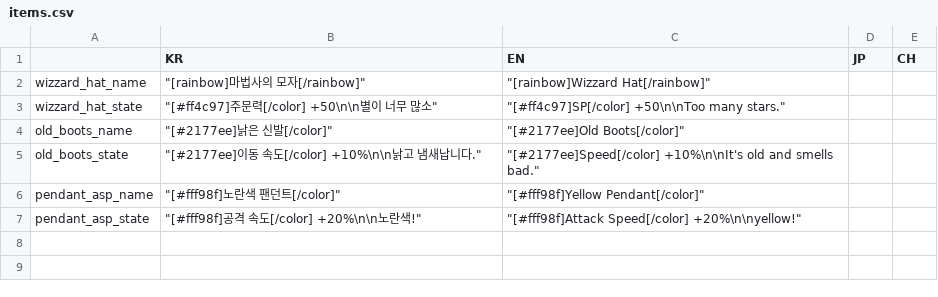
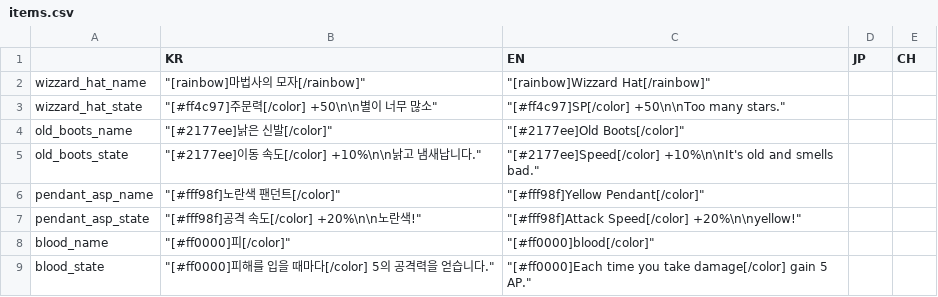
Before and after one commit to MatthewStone218/item_deck_building, a CSV file: item_deck_building/datafiles/items.csv, drawn as a sheet; the diff names each change by its address in the sheet, - before the commit and + after, or states it on an @@ line.

```diff
--- a/item_deck_building/datafiles/items.csv
+++ b/item_deck_building/datafiles/items.csv
+row 8: blood_name | "[#ff0000]피[/color]" | "[#ff0000]blood[/color]"
+row 9: blood_state | "[#ff0000]피해를 입을 때마다[/color] 5의 공격력을 얻습니다." | "[#ff0000]Each time you take damage[/color] gain 5 AP."
```
Also changed, not shown: 12 other files.
